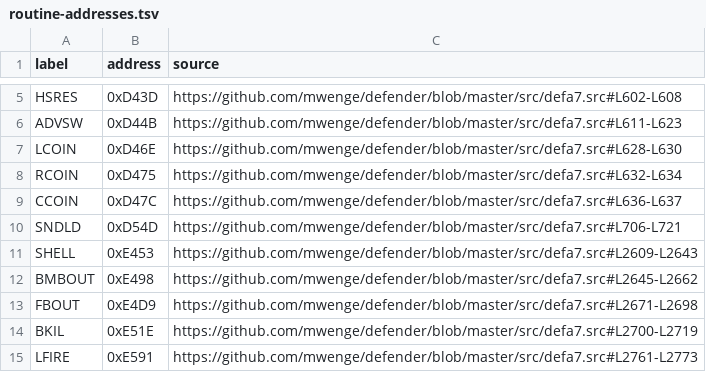
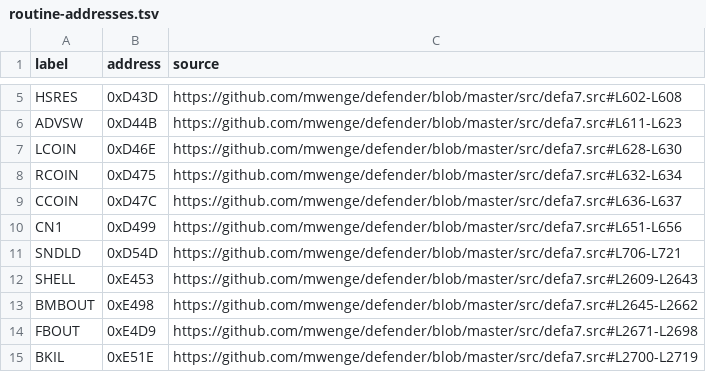
Before and after one commit to stephenlclarke/defender, a TSV file: assets/red-label/routine-addresses.tsv, drawn as a sheet; only a part is shown, gaps mark what is left out; the shorter side is filled out with more unchanged rows.

```diff
--- a/assets/red-label/routine-addresses.tsv
+++ b/assets/red-label/routine-addresses.tsv
@@ -9,2 +9,3 @@ RCOIN	0xD475	https://github.com/mwenge/defender/blob/master/src/defa7.src#L632-L
 CCOIN	0xD47C	https://github.com/mwenge/defender/blob/master/src/defa7.src#L636-L637
+CN1	0xD499	https://github.com/mwenge/defender/blob/master/src/defa7.src#L651-L656
 SNDLD	0xD54D	https://github.com/mwenge/defender/blob/master/src/defa7.src#L706-L721
```
Also changed, not shown: assets/red-label/sound-tables.tsv, 5 other files.
